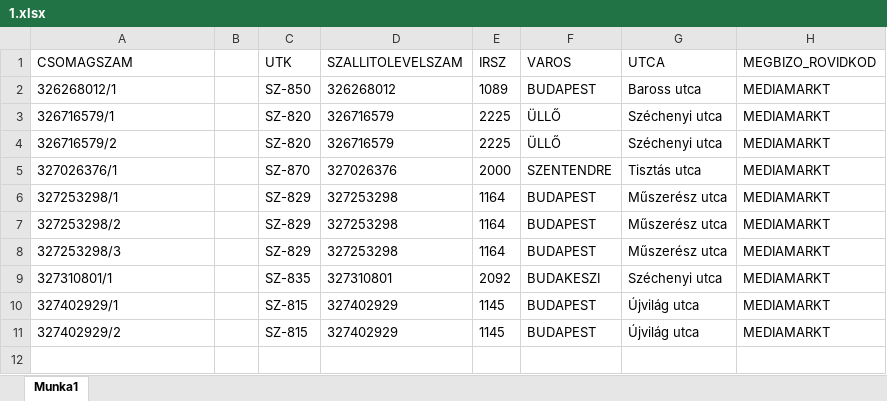
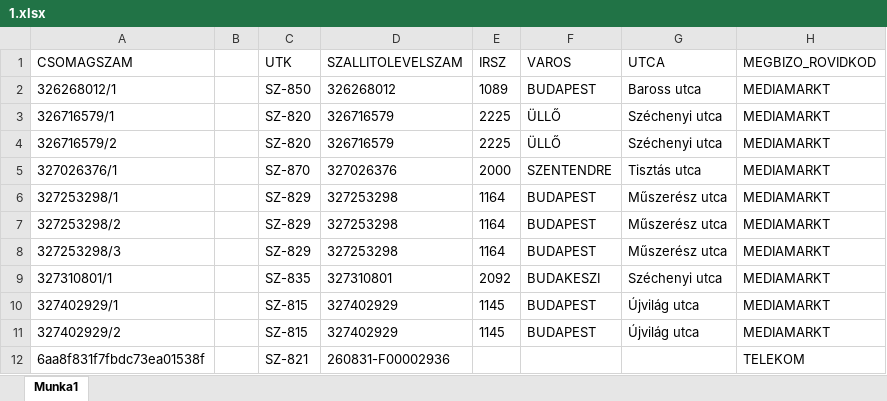
Before and after one commit to hunyadvariarmin/kodkereso-pwa, an Excel workbook: 1.xlsx, sheet Munka1, drawn as a sheet; values as stored, in another font and other column widths than the file's, no borders; the diff names each change by its address in the sheet, - before the commit and + after, or states it on an @@ line.

Commit message:
Add files via upload

```diff
--- a/1.xlsx (sheet Munka1)
+++ b/1.xlsx (sheet Munka1)
+row 12: 6aa8f831f7fbdc73ea01538f |  | SZ-821 | 260831-F00002936 |  |  |  | TELEKOM
```
